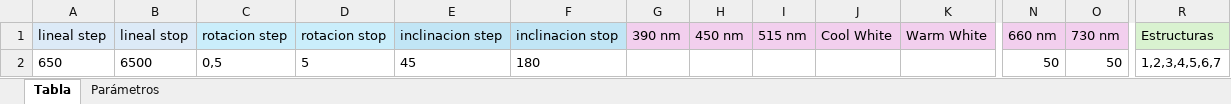
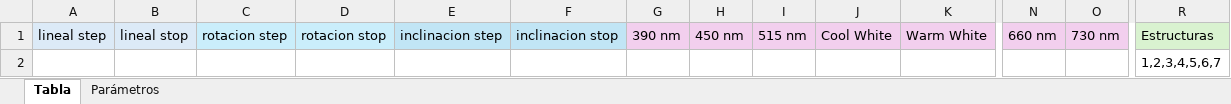
Before and after one commit to mateug/tmrw-lab, an Excel workbook: referencia.xlsx, sheet Tabla, drawn as a sheet; only a part is shown, gaps mark what is left out; values as stored, in another font and other column widths than the file's, no borders; removed rows and columns are numbered as before the commit, all else as after; rows hold the shown columns only; the diff names each change by its address in the sheet, - before the commit and + after, or states it on an @@ line.

```diff
--- a/referencia.xlsx (sheet Tabla)
+++ b/referencia.xlsx (sheet Tabla)
-row 2: 650 | 6500 | 0,5 | 5 | 45 | 180 |  |  |  |  |  | 50 | 50 | 1,2,3,4,5,6,7
+row 2:  |  |  |  |  |  |  |  |  |  |  |  |  | 1,2,3,4,5,6,7
```
Also changed, not shown: 4 other files.
